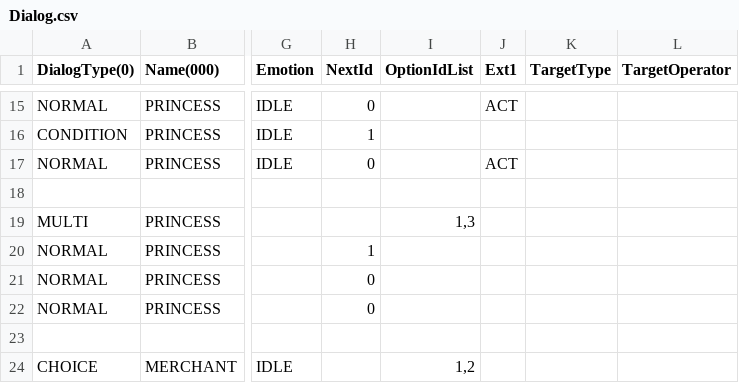
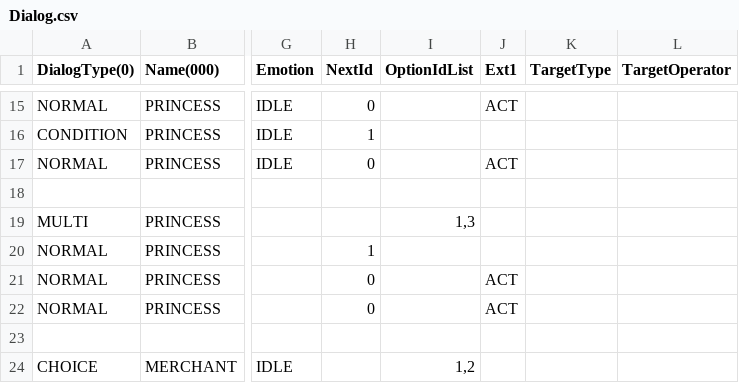
Before and after one commit to Unity2nd2DProject/like_lion2DProject, a CSV file: StardewMaker/Assets/Resources/Dialog/Dialog.csv, drawn as a sheet; only a part is shown, gaps mark what is left out; the diff names each change by its address in the sheet, - before the commit and + after, or states it on an @@ line.

```diff
--- a/StardewMaker/Assets/Resources/Dialog/Dialog.csv
+++ b/StardewMaker/Assets/Resources/Dialog/Dialog.csv
-J21:J22 (Ext1): (empty)
+J21:J22 (Ext1): ACT
```
Also changed, not shown: 10 other files.
